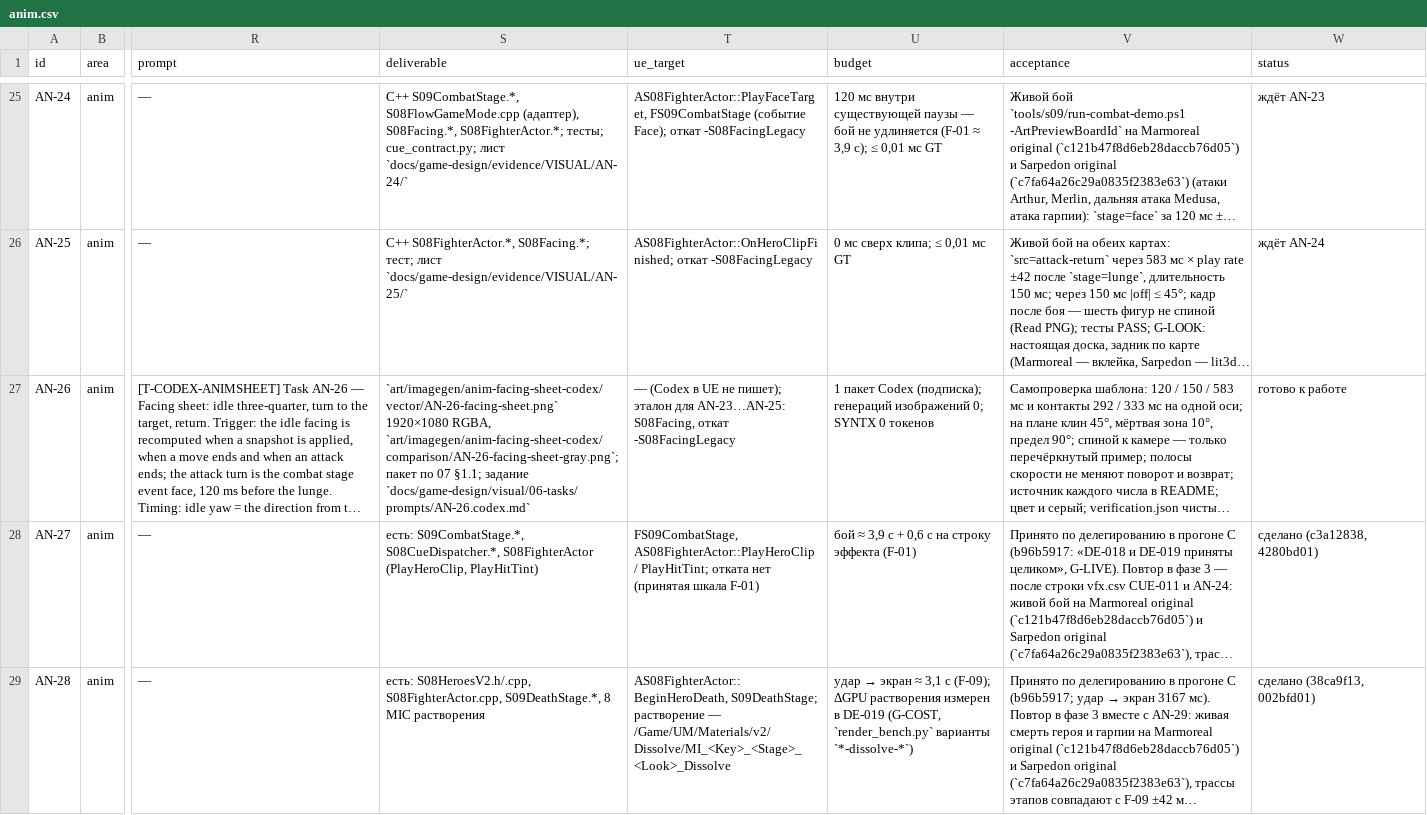
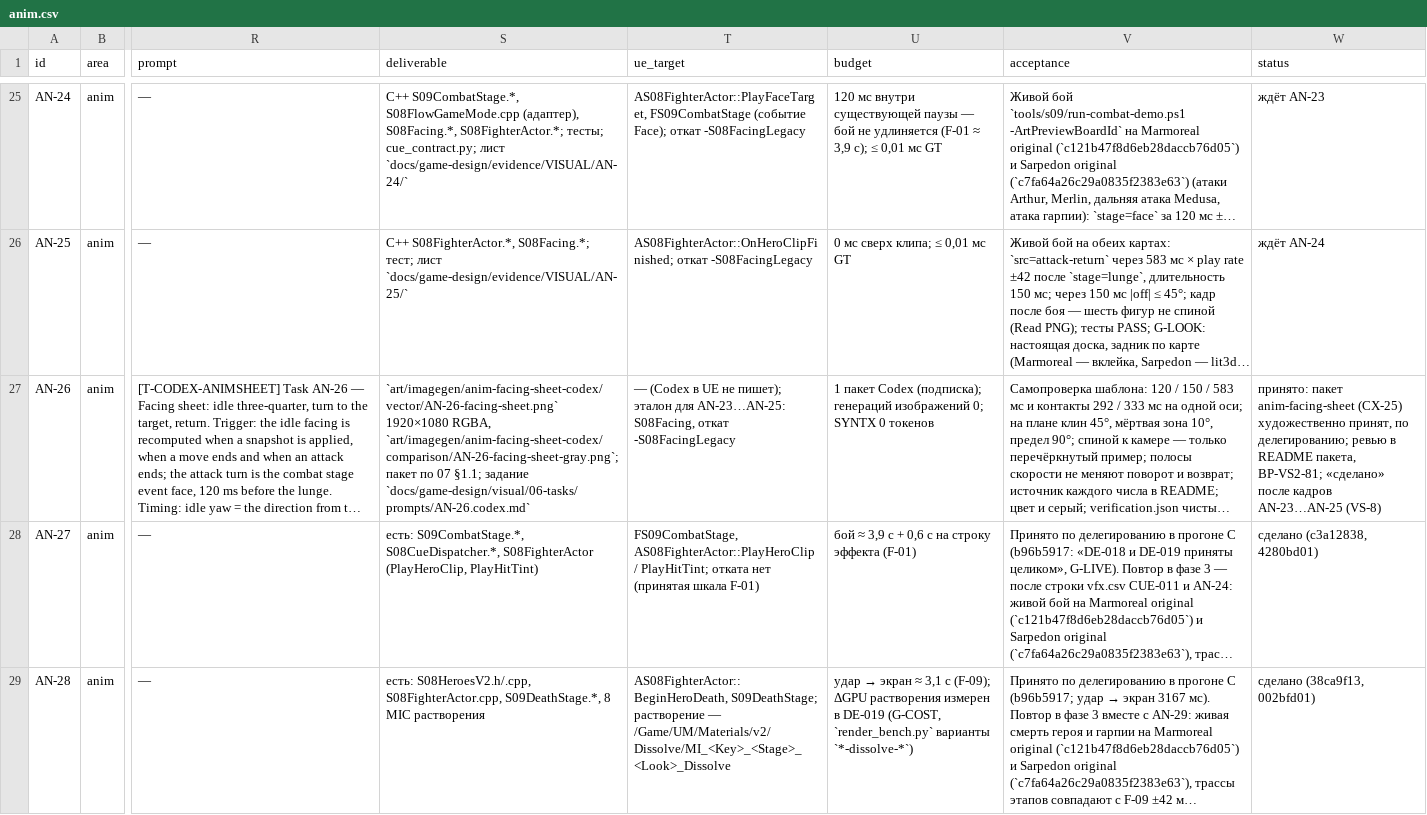
Before and after one commit to renlok87/unmatched, a CSV file: docs/game-design/visual/06-tasks/anim.csv, drawn as a sheet; only a part is shown, gaps mark what is left out; long unchanged cells end in …; the diff names each change by its address in the sheet, - before the commit and + after, or states it on an @@ line.

```diff
--- a/docs/game-design/visual/06-tasks/anim.csv
+++ b/docs/game-design/visual/06-tasks/anim.csv
-W27 (status): готово к работе
+W27 (status): принято: пакет anim-facing-sheet (CX-25) художественно принят, по делегированию; ревью в README пакета, ВР-VS2-81; «сделано» после кадров AN-23…AN-25 (VS-8)
```
Also changed, not shown: 48 other files.
